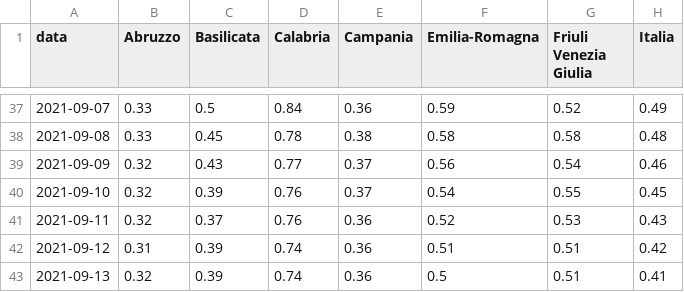
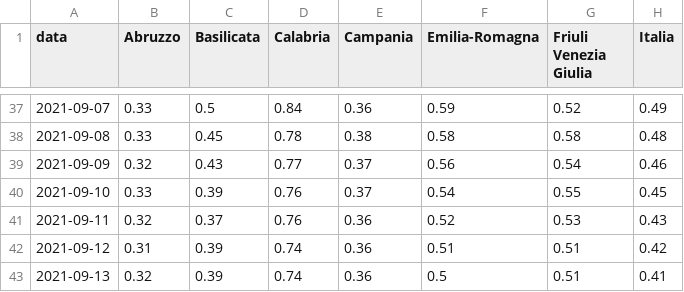
Before and after one commit to Data-Network-Lab/indicatore_zona_gialla, a CSV file: data/graph-data/variazione_giornaliera.csv, drawn as a sheet; only a part is shown, gaps mark what is left out; the diff names each change by its address in the sheet, - before the commit and + after, or states it on an @@ line.

```diff
--- a/data/graph-data/variazione_giornaliera.csv
+++ b/data/graph-data/variazione_giornaliera.csv
-B40 (Abruzzo): 0.32
+B40 (Abruzzo): 0.33
```
Also changed, not shown: data/graph-data/scatterplot.csv, data/graph-data/tabella_semplice.csv, 3 other files.
